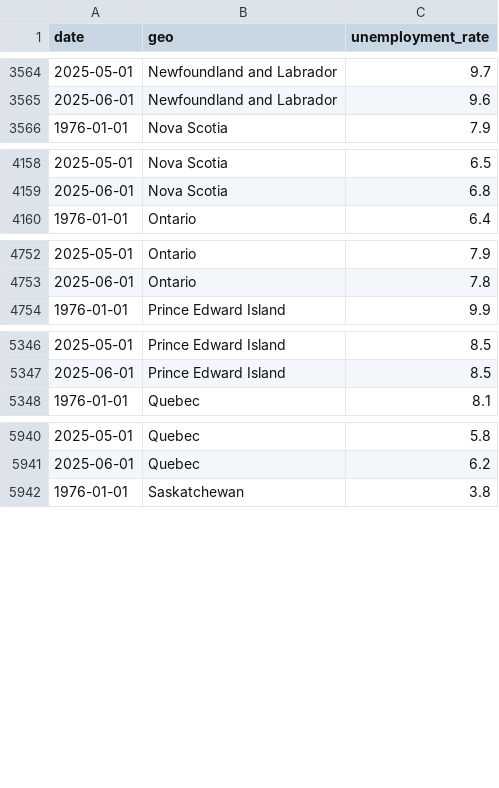
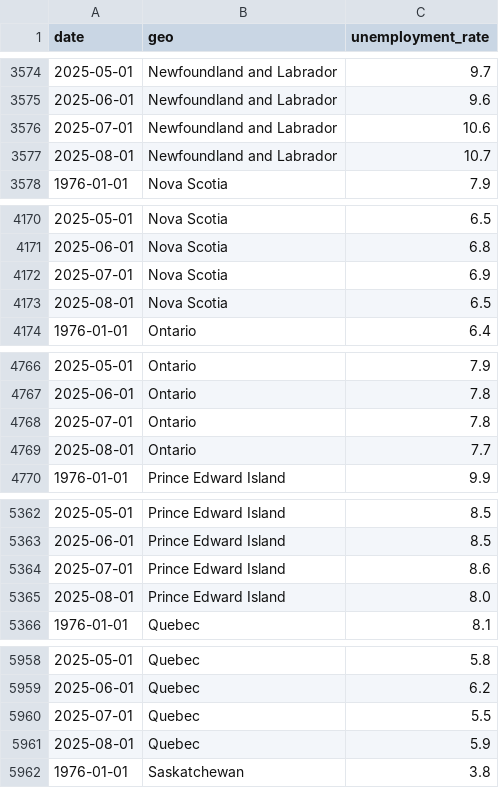
Before and after one commit to ulrich-e-r-djidonou/forecasting-chomage-canada, a CSV file: data/processed/chomage_train.csv, drawn as a sheet; only a part is shown, gaps mark what is left out; the diff covers the shown part only.

```diff
--- a/data/processed/chomage_train.csv
+++ b/data/processed/chomage_train.csv
@@ -3565,2 +3575,4 @@ date,geo,unemployment_rate
 2025-06-01,Newfoundland and Labrador,9.6
+2025-07-01,Newfoundland and Labrador,10.6
+2025-08-01,Newfoundland and Labrador,10.7
 1976-01-01,Nova Scotia,7.9
@@ -4159,2 +4171,4 @@ date,geo,unemployment_rate
 2025-06-01,Nova Scotia,6.8
+2025-07-01,Nova Scotia,6.9
+2025-08-01,Nova Scotia,6.5
 1976-01-01,Ontario,6.4
@@ -4753,2 +4767,4 @@ date,geo,unemployment_rate
 2025-06-01,Ontario,7.8
+2025-07-01,Ontario,7.8
+2025-08-01,Ontario,7.7
 1976-01-01,Prince Edward Island,9.9
@@ -5347,2 +5363,4 @@ date,geo,unemployment_rate
 2025-06-01,Prince Edward Island,8.5
+2025-07-01,Prince Edward Island,8.6
+2025-08-01,Prince Edward Island,8.0
 1976-01-01,Quebec,8.1
@@ -5941,2 +5959,4 @@ date,geo,unemployment_rate
 2025-06-01,Quebec,6.2
+2025-07-01,Quebec,5.5
+2025-08-01,Quebec,5.9
 1976-01-01,Saskatchewan,3.8
```
Also changed, not shown: 12 added rows elsewhere in this file, data/processed/chomage_mensuel.csv, data/processed/chomage_test.csv, 21 other files.
